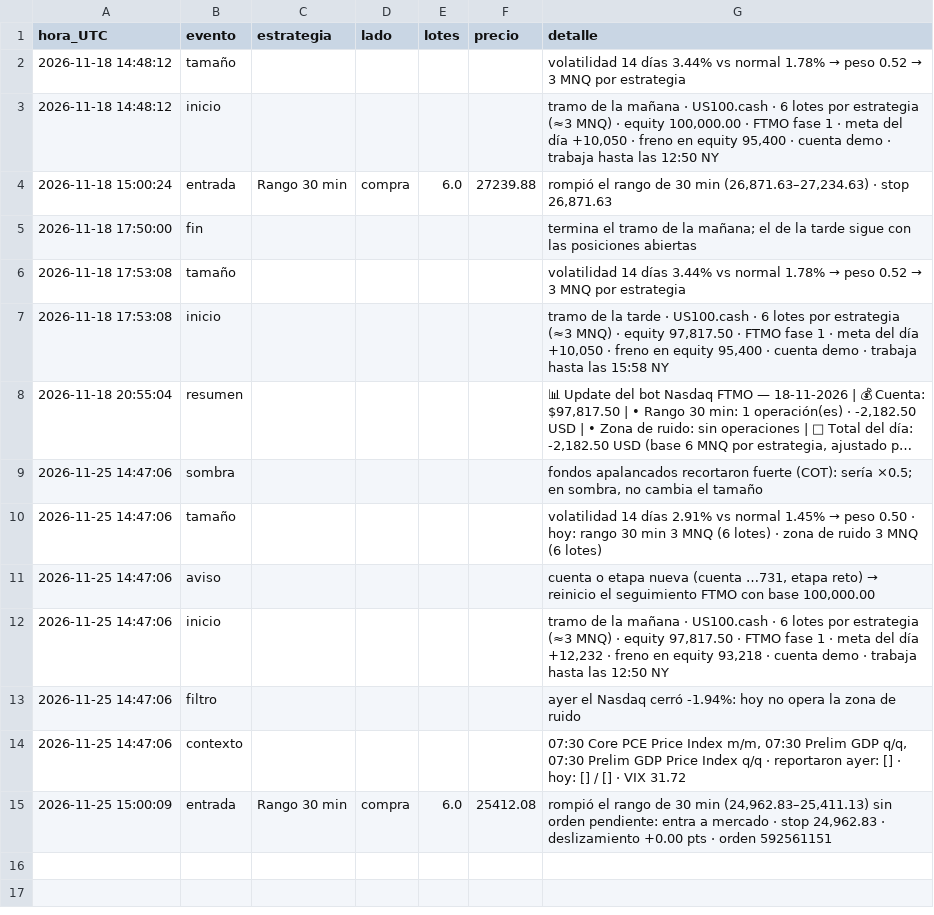
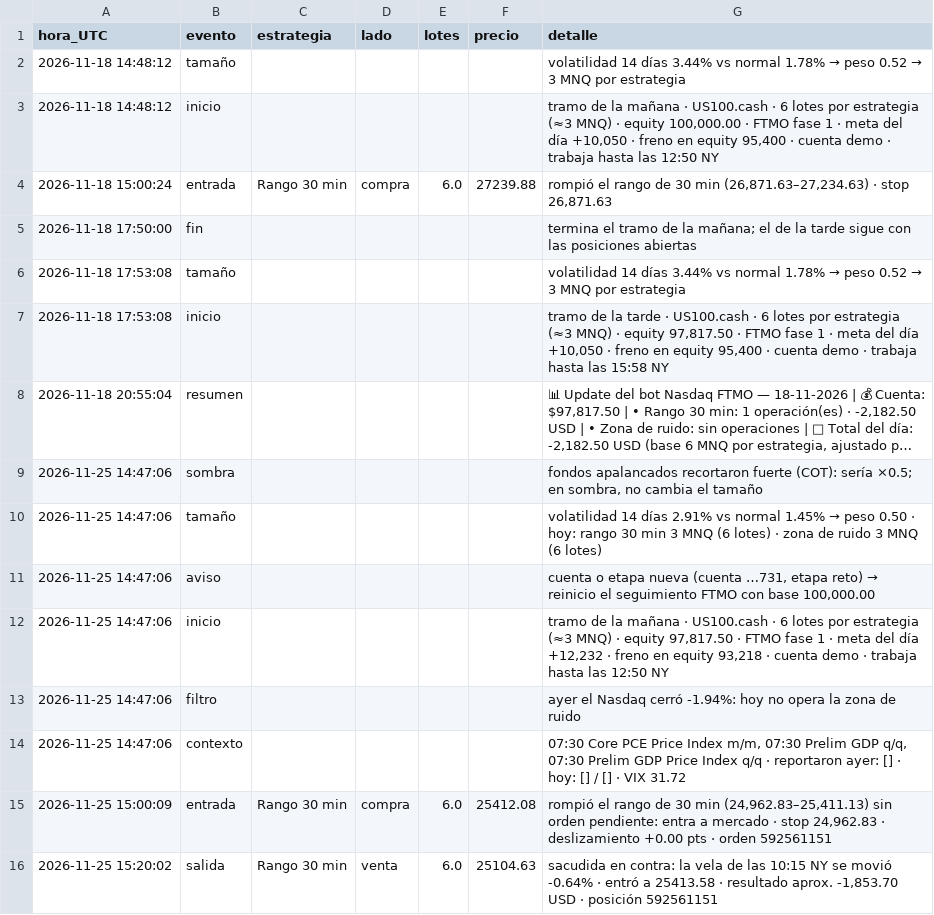
Before and after one commit to matheustescarolo-lab/bot-nasdaq, a CSV file: bitacora_nasdaq_ftmo.csv, drawn as a sheet; long unchanged cells end in …; the diff names each change by its address in the sheet, - before the commit and + after, or states it on an @@ line.

```diff
--- a/bitacora_nasdaq_ftmo.csv
+++ b/bitacora_nasdaq_ftmo.csv
+row 16: 2026-11-25 15:20:02 | salida | Rango 30 min | venta | 6.0 | 25104.63 | sacudida en contra: la vela de las 10:15 NY se movió -0.64% · entró a 25413.58 · resultado aprox. -1,853.70 USD · posición 592561151
```
